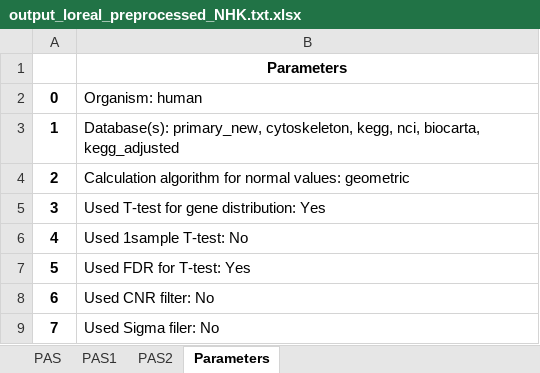
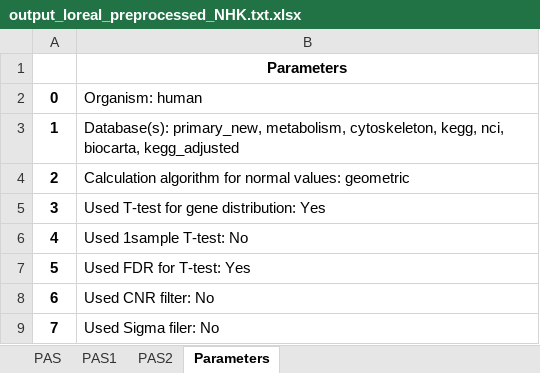
Before and after one commit to Mihkorz/of2, an Excel workbook: oncoFinder2/static/report/loreal/output_loreal_preprocessed_NHK.txt.xlsx, sheet Parameters, drawn as a sheet; values as stored, in another font and other column widths than the file's, no borders; the diff names each change by its address in the sheet, - before the commit and + after, or states it on an @@ line.

```diff
--- a/oncoFinder2/static/report/loreal/output_loreal_preprocessed_NHK.txt.xlsx (sheet Parameters)
+++ b/oncoFinder2/static/report/loreal/output_loreal_preprocessed_NHK.txt.xlsx (sheet Parameters)
-B3: Database(s): primary_new, cytoskeleton, kegg,…
+B3: Database(s): primary_new, metabolism, cytoskeleton, kegg,…
```
Also changed, not shown: sheet PAS1, sheet PAS2, sheet PAS, oncoFinder2/static/report/loreal/cnr_row_output_loreal_preprocessed_NHK.txt.xlsx, oncoFinder2/static/report/loreal/cnr_row_output_loreal_preprocessed_RhE (Type 1).txt.xlsx, 14 other files.
